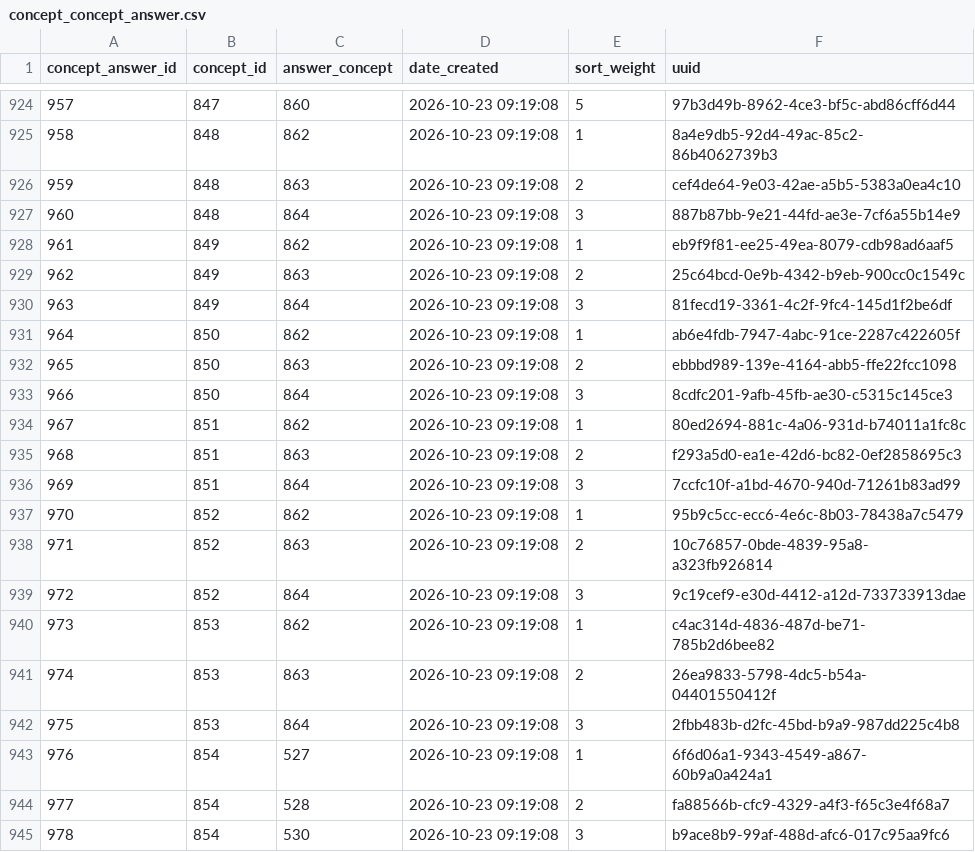
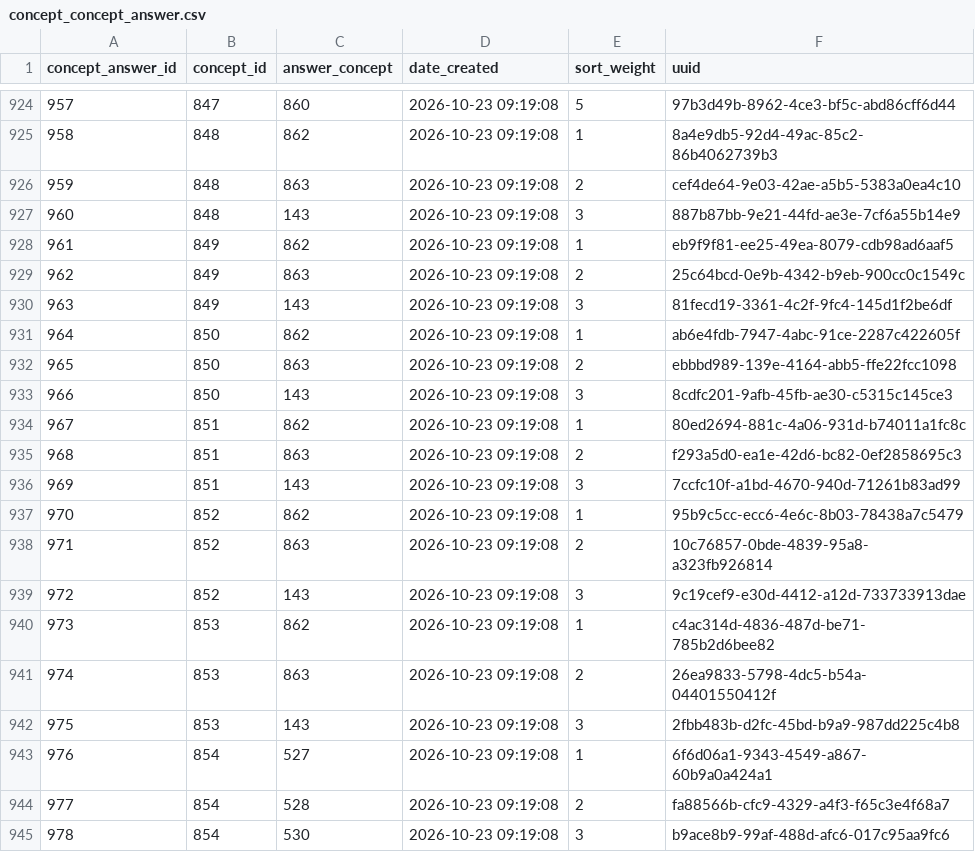
Before and after one commit to esquaredsystems/openmrs-mdrtb-etl-job, a CSV file: resources/concept_concept_answer.csv, drawn as a sheet; only a part is shown, gaps mark what is left out.

```diff
--- a/resources/concept_concept_answer.csv
+++ b/resources/concept_concept_answer.csv
@@ -926,18 +926,18 @@
 959,848,863,"2026-10-23 09:19:08",2,"cef4de64-9e03-42ae-a5b5-5383a0ea4c10"
-960,848,864,"2026-10-23 09:19:08",3,"887b87bb-9e21-44fd-ae3e-7cf6a55b14e9"
+960,848,143,"2026-10-23 09:19:08",3,"887b87bb-9e21-44fd-ae3e-7cf6a55b14e9"
 961,849,862,"2026-10-23 09:19:08",1,"eb9f9f81-ee25-49ea-8079-cdb98ad6aaf5"
 962,849,863,"2026-10-23 09:19:08",2,"25c64bcd-0e9b-4342-b9eb-900cc0c1549c"
-963,849,864,"2026-10-23 09:19:08",3,"81fecd19-3361-4c2f-9fc4-145d1f2be6df"
+963,849,143,"2026-10-23 09:19:08",3,"81fecd19-3361-4c2f-9fc4-145d1f2be6df"
 964,850,862,"2026-10-23 09:19:08",1,"ab6e4fdb-7947-4abc-91ce-2287c422605f"
 965,850,863,"2026-10-23 09:19:08",2,"ebbbd989-139e-4164-abb5-ffe22fcc1098"
-966,850,864,"2026-10-23 09:19:08",3,"8cdfc201-9afb-45fb-ae30-c5315c145ce3"
+966,850,143,"2026-10-23 09:19:08",3,"8cdfc201-9afb-45fb-ae30-c5315c145ce3"
 967,851,862,"2026-10-23 09:19:08",1,"80ed2694-881c-4a06-931d-b74011a1fc8c"
 968,851,863,"2026-10-23 09:19:08",2,"f293a5d0-ea1e-42d6-bc82-0ef2858695c3"
-969,851,864,"2026-10-23 09:19:08",3,"7ccfc10f-a1bd-4670-940d-71261b83ad99"
+969,851,143,"2026-10-23 09:19:08",3,"7ccfc10f-a1bd-4670-940d-71261b83ad99"
 970,852,862,"2026-10-23 09:19:08",1,"95b9c5cc-ecc6-4e6c-8b03-78438a7c5479"
 971,852,863,"2026-10-23 09:19:08",2,"10c76857-0bde-4839-95a8-a323fb926814"
-972,852,864,"2026-10-23 09:19:08",3,"9c19cef9-e30d-4412-a12d-733733913dae"
+972,852,143,"2026-10-23 09:19:08",3,"9c19cef9-e30d-4412-a12d-733733913dae"
 973,853,862,"2026-10-23 09:19:08",1,"c4ac314d-4836-487d-be71-785b2d6bee82"
 974,853,863,"2026-10-23 09:19:08",2,"26ea9833-5798-4dc5-b54a-04401550412f"
-975,853,864,"2026-10-23 09:19:08",3,"2fbb483b-d2fc-45bd-b9a9-987dd225c4b8"
+975,853,143,"2026-10-23 09:19:08",3,"2fbb483b-d2fc-45bd-b9a9-987dd225c4b8"
 976,854,527,"2026-10-23 09:19:08",1,"6f6d06a1-9343-4549-a867-60b9a0a424a1"
```
Also changed, not shown: resources/concept_concept.csv, resources/concept_concept_name.csv.
